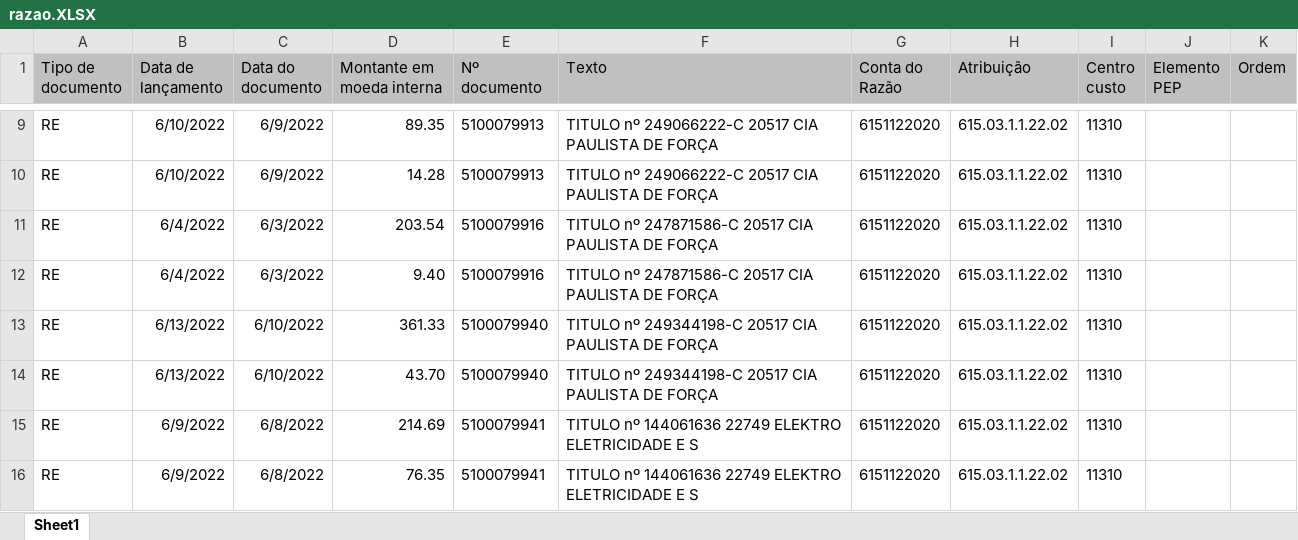
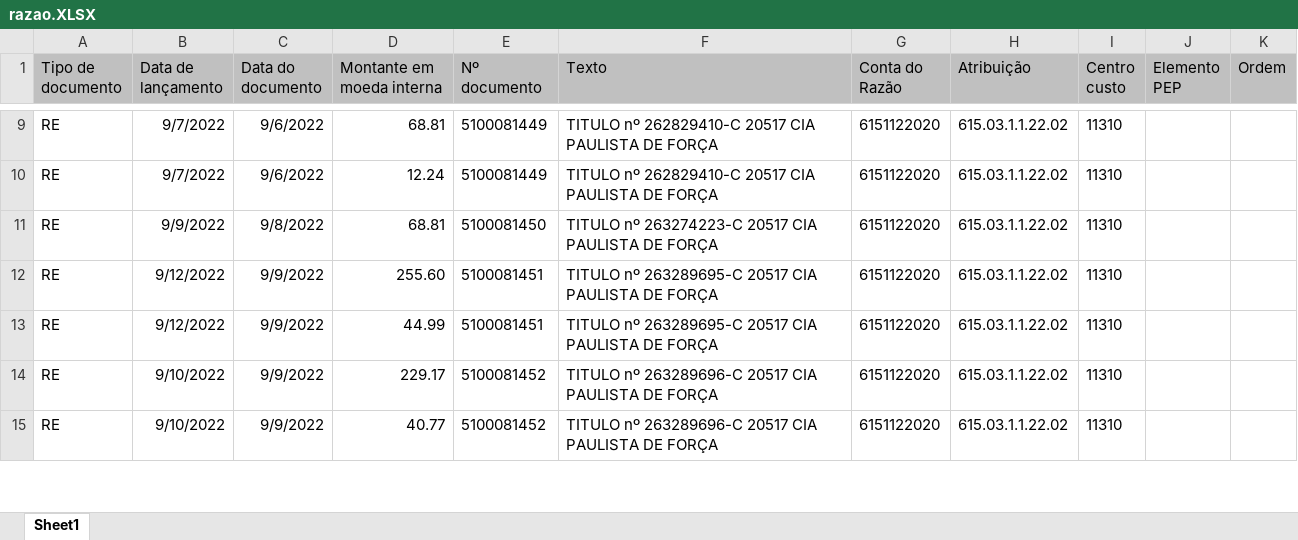
Before and after one commit to LeandroPOliveira/Automatizacao-de-Tarefas, an Excel workbook: Rateios/razao.XLSX, sheet Sheet1, drawn as a sheet; only a part is shown, gaps mark what is left out; values as stored, in another font and other column widths than the file's, no borders; the diff covers the shown part only; the diff names each change by its address in the sheet, - before the commit and + after, or states it on an @@ line.

```diff
--- a/Rateios/razao.XLSX (sheet Sheet1)
+++ b/Rateios/razao.XLSX (sheet Sheet1)
-B9:B10 (Data de lançamento): 6/10/2022
+B9:B10 (Data de lançamento): 9/7/2022
-C9:C10 (Data do documento): 6/9/2022
+C9:C10 (Data do documento): 9/6/2022
-D9 (Montante em moeda interna): 89.35
+D9 (Montante em moeda interna): 68.81
-E9:E10 (Nº documento): 5100079913
+E9:E10 (Nº documento): 5100081449
-F9:F10 (Texto): TITULO nº 249066222-C 20517 CIA…
+F9:F10 (Texto): TITULO nº 262829410-C 20517 CIA…
-D10 (Montante em moeda interna): 14.28
+D10 (Montante em moeda interna): 12.24
-B11 (Data de lançamento): 6/4/2022
+B11 (Data de lançamento): 9/9/2022
-C11 (Data do documento): 6/3/2022
+C11 (Data do documento): 9/8/2022
-D11 (Montante em moeda interna): 203.54
+D11 (Montante em moeda interna): 68.81
-E11 (Nº documento): 5100079916
+E11 (Nº documento): 5100081450
-F11 (Texto): TITULO nº 247871586-C 20517 CIA…
+F11 (Texto): TITULO nº 263274223-C 20517 CIA…
-B12 (Data de lançamento): 6/4/2022
+B12 (Data de lançamento): 9/12/2022
-C12 (Data do documento): 6/3/2022
+C12 (Data do documento): 9/9/2022
-D12 (Montante em moeda interna): 9.40
+D12 (Montante em moeda interna): 255.60
-E12 (Nº documento): 5100079916
+E12 (Nº documento): 5100081451
-F12 (Texto): TITULO nº 247871586-C 20517 CIA…
+F12 (Texto): TITULO nº 263289695-C 20517 CIA…
-B13 (Data de lançamento): 6/13/2022
+B13 (Data de lançamento): 9/12/2022
-C13:C14 (Data do documento): 6/10/2022
+C13:C14 (Data do documento): 9/9/2022
-D13 (Montante em moeda interna): 361.33
+D13 (Montante em moeda interna): 44.99
-E13 (Nº documento): 5100079940
+E13 (Nº documento): 5100081451
-F13 (Texto): TITULO nº 249344198-C 20517 CIA…
+F13 (Texto): TITULO nº 263289695-C 20517 CIA…
-B14 (Data de lançamento): 6/13/2022
+B14 (Data de lançamento): 9/10/2022
-D14 (Montante em moeda interna): 43.70
+D14 (Montante em moeda interna): 229.17
-E14 (Nº documento): 5100079940
+E14 (Nº documento): 5100081452
-F14 (Texto): TITULO nº 249344198-C 20517 CIA…
+F14 (Texto): TITULO nº 263289696-C 20517 CIA…
-B15 (Data de lançamento): 6/9/2022
+B15 (Data de lançamento): 9/10/2022
-C15 (Data do documento): 6/8/2022
+C15 (Data do documento): 9/9/2022
-D15 (Montante em moeda interna): 214.69
+D15 (Montante em moeda interna): 40.77
-E15 (Nº documento): 5100079941
+E15 (Nº documento): 5100081452
-F15 (Texto): TITULO nº 144061636 22749 ELEKTRO ELETRICIDADE E S
+F15 (Texto): TITULO nº 263289696-C 20517 CIA PAULISTA DE FORÇA
-row 16: RE | 6/9/2022 | 6/8/2022 | 76.35 | 5100079941 | TITULO nº 144061636 22749 ELEKTRO ELETRICIDADE E S | 6151122020 | 615.03.1.1.22.02 | 11310
```
Also changed, not shown: 10 removed rows and 198 edited cells elsewhere in this sheet, Rateios/energia.xlsx, 6 other files.
